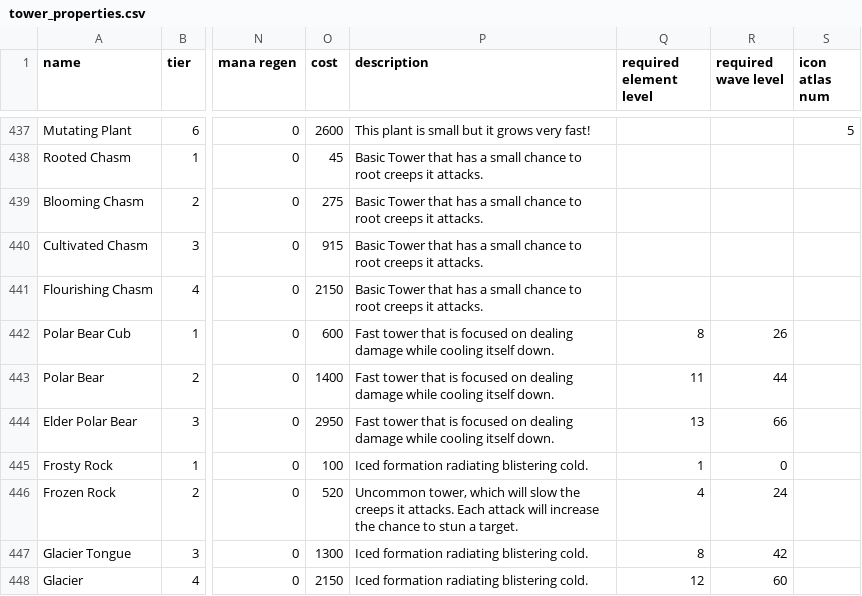
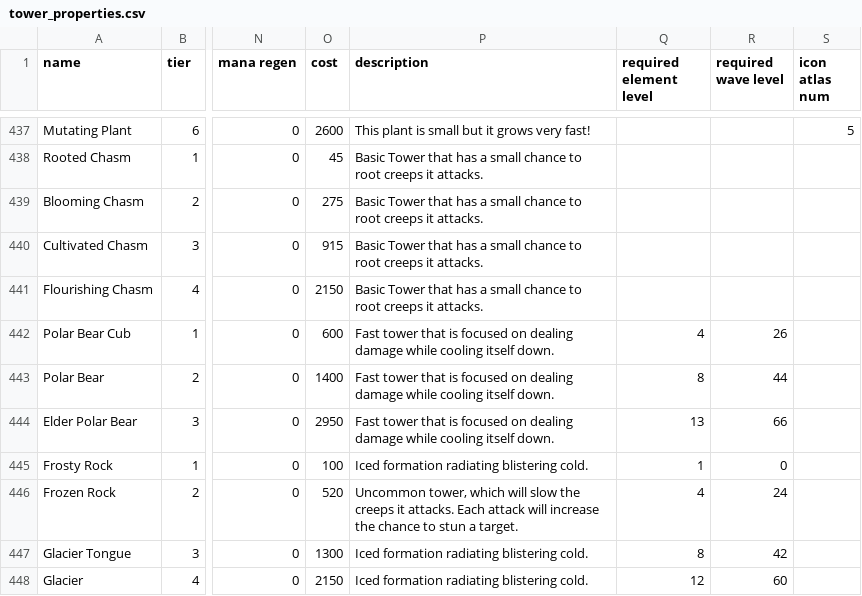
Before and after one commit to Praytic/youtd2, a CSV file: Data/tower_properties.csv, drawn as a sheet; only a part is shown, gaps mark what is left out; the diff names each change by its address in the sheet, - before the commit and + after, or states it on an @@ line.

Commit message:
Fix required elem lvl for Bear Cub towers

```diff
--- a/Data/tower_properties.csv
+++ b/Data/tower_properties.csv
-Q442 (required element level): 8
+Q442 (required element level): 4
-Q443 (required element level): 11
+Q443 (required element level): 8
```
